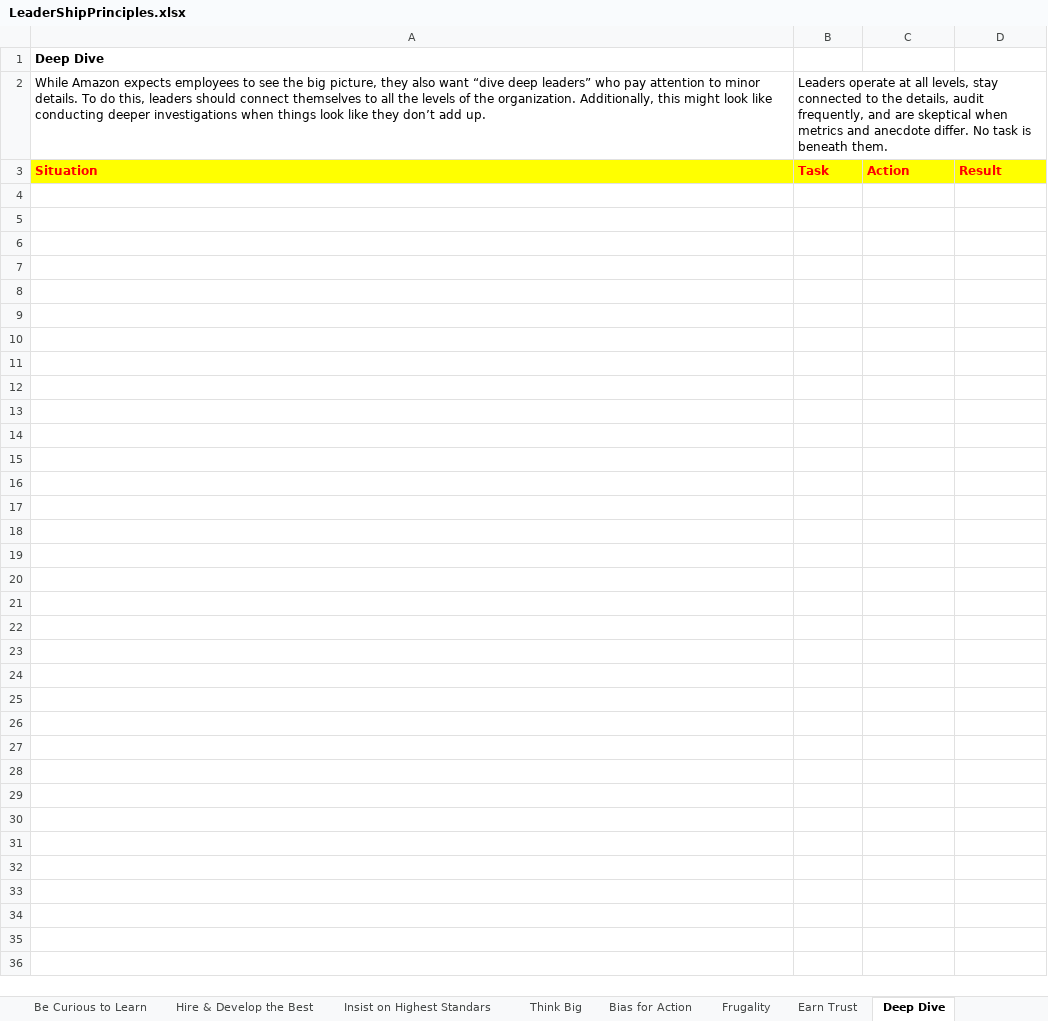
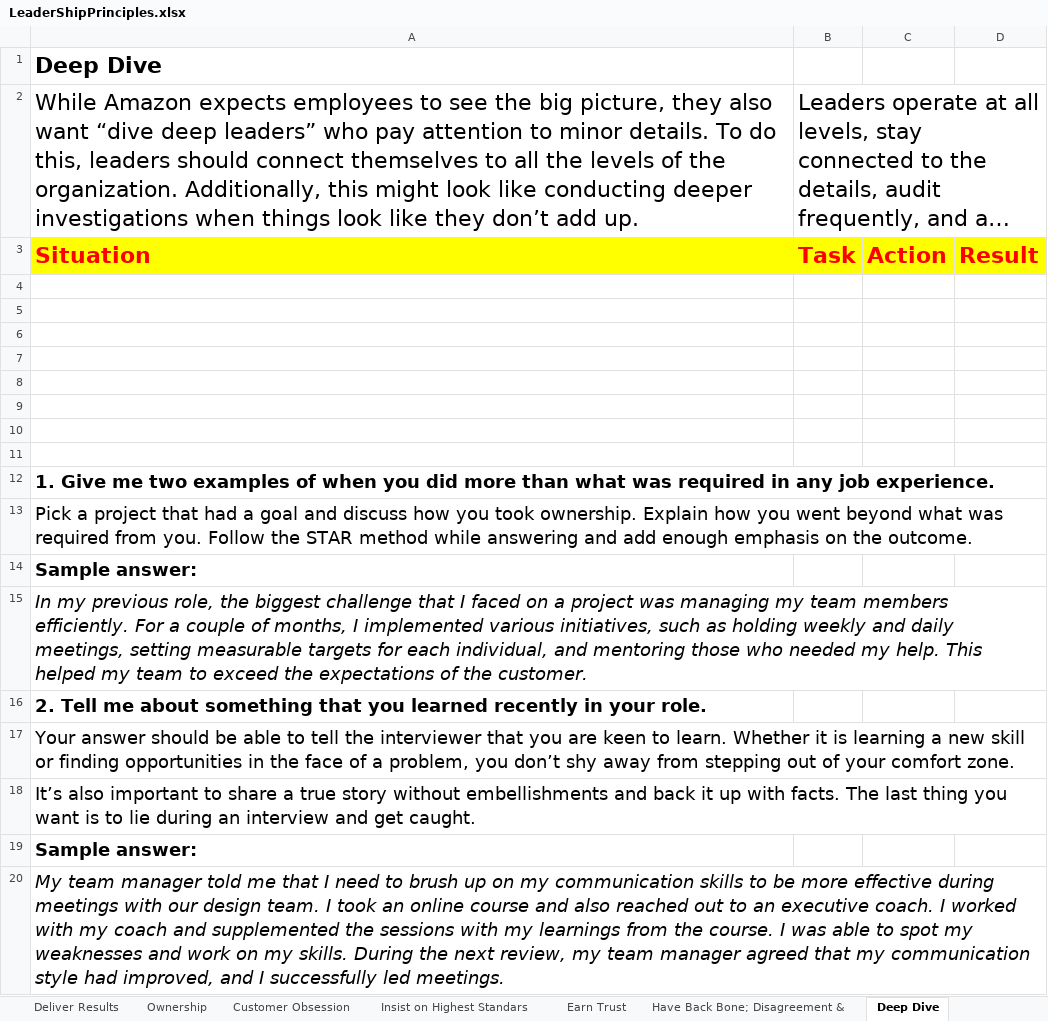
Before and after one commit to n02378281/Algorithms, an Excel workbook: Prep/Amazon/LeaderShipPrinciples.xlsx, sheet Deep Dive, drawn as a sheet; only a part is shown; long unchanged cells end in …; values as stored, in another font and other column widths than the file's, no borders; the diff covers the shown part only; the diff names each change by its address in the sheet, - before the commit and + after, or states it on an @@ line.

```diff
--- a/Prep/Amazon/LeaderShipPrinciples.xlsx (sheet Deep Dive)
+++ b/Prep/Amazon/LeaderShipPrinciples.xlsx (sheet Deep Dive)
@@ A1 text size: larger @@
@@ A2:B2 text size: larger @@
@@ A3:D3 text size: larger @@
+row 4: (empty)
+row 5: (empty)
+row 6: (empty)
+row 7: (empty)
+row 8: (empty)
+row 9: (empty)
+row 10: (empty)
+row 11: (empty)
+row 12: 1. Give me two examples of when you did more than what was required in any job experience.
+row 13: Pick a project that had a goal and discuss how you took ownership. Explain how you went beyond what was required from you. Follow the STAR method while answering and add enough emphasis on the outcome.
+row 14: Sample answer:
+row 15: In my previous role, the biggest challenge that I faced on a project was managing my team members efficiently. For a couple of months, I implemented various initiatives, such as holding weekly and daily meetings, setting measurable targets for each individual, and mentoring those who needed my help. This helped my team to exceed the expectations of the customer.
+row 16: 2. Tell me about something that you learned recently in your role.
+row 17: Your answer should be able to tell the interviewer that you are keen to learn. Whether it is learning a new skill or finding opportunities in the face of a problem, you don’t shy away from stepping out of your comfort zone.
+row 18: It’s also important to share a true story without embellishments and back it up with facts. The last thing you want is to lie during an interview and get caught.
+row 19: Sample answer:
+row 20: My team manager told me that I need to brush up on my communication skills to be more effective during meetings with our design team. I took an online course and also reached out to an executive coach. I worked with my coach and supplemented the sessions with my learnings from the course. I was able to spot my weaknesses and work on my skills. During the next review, my team manager agreed that my communication style had improved, and I successfully led meetings.
```
Also changed, not shown: 37 added rows elsewhere in this sheet, sheet Customer Obsession, sheet Earn Trust, sheet Have Back Bone; Disagreement &, sheet Ownership, sheet Deliver Results, sheet Insist on Highest Standars, other sheet tabs.
